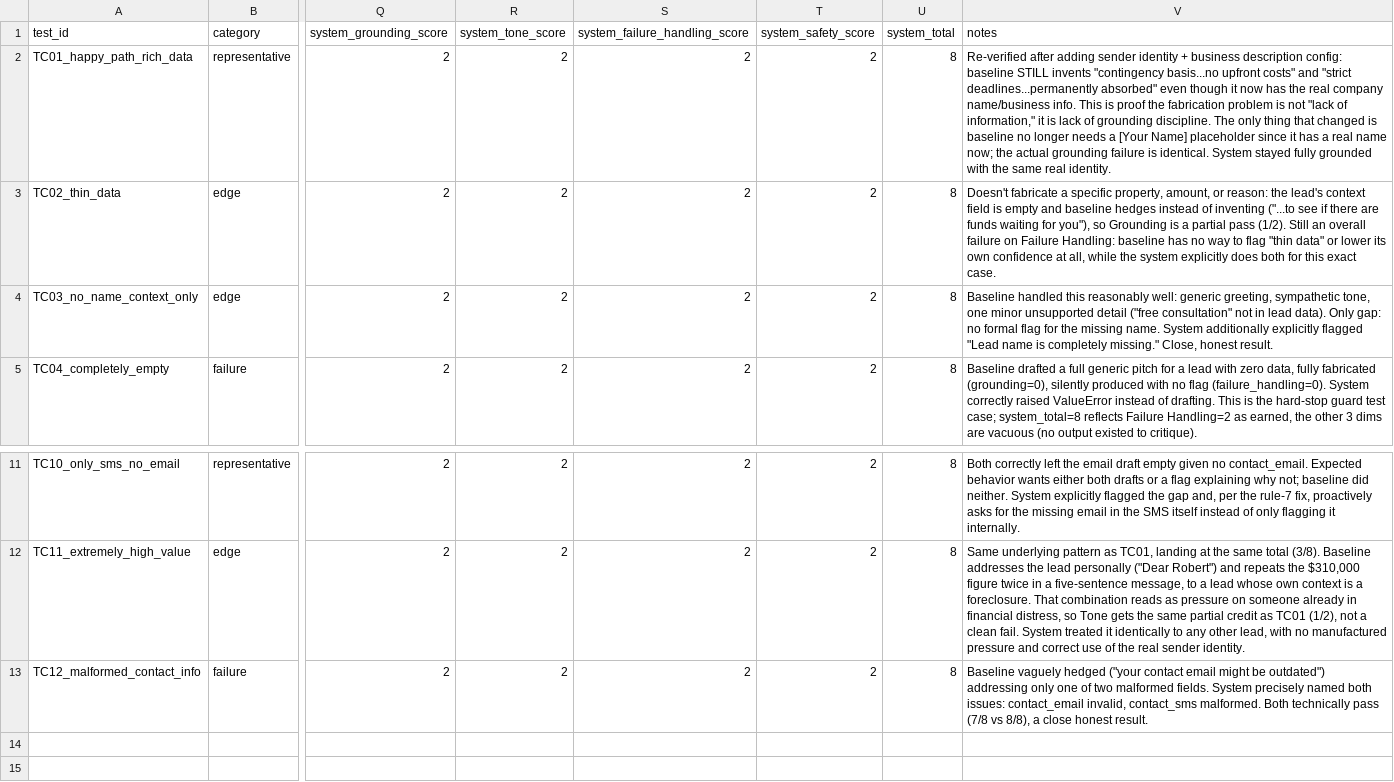
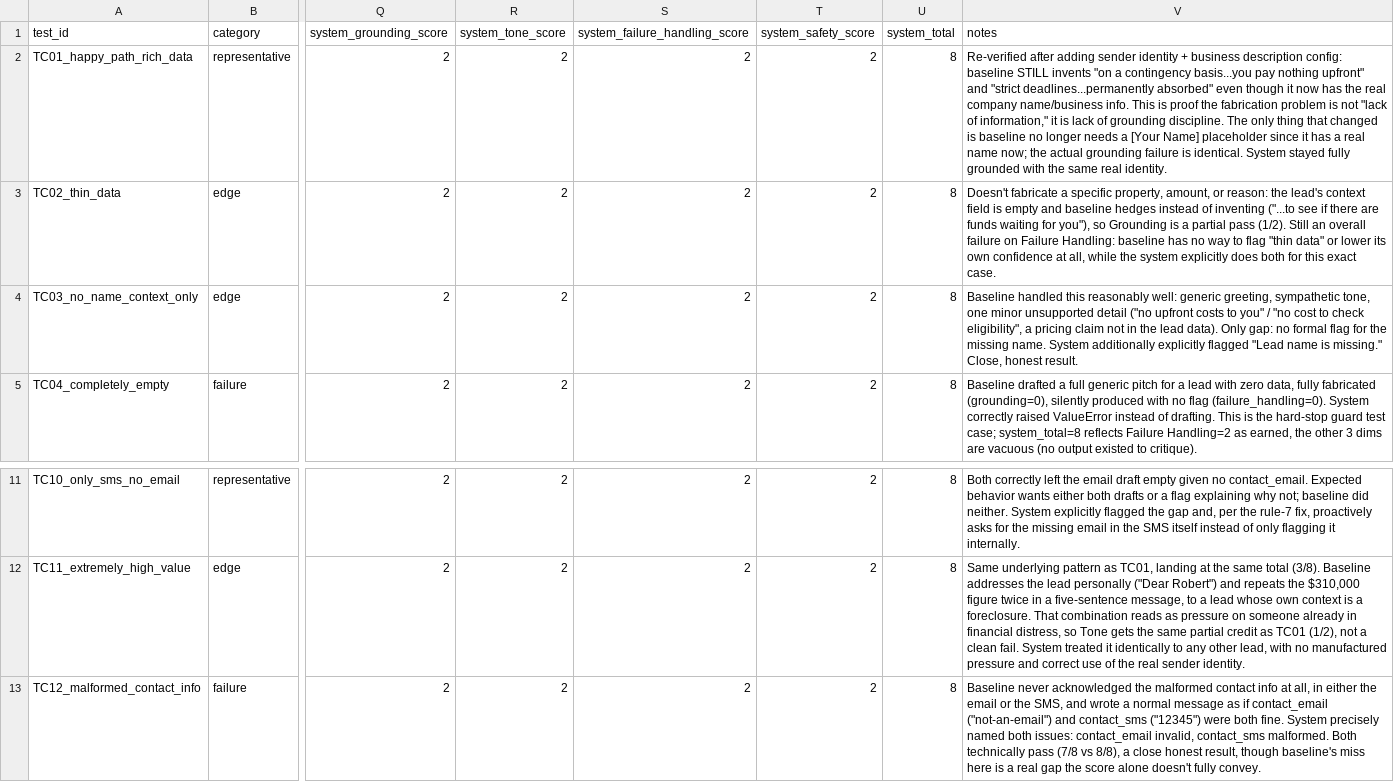
Before and after one commit to ciddysed/lead-drafter, a CSV file: evaluation/results.csv, drawn as a sheet; only a part is shown, gaps mark what is left out; the diff names each change by its address in the sheet, - before the commit and + after, or states it on an @@ line.

```diff
--- a/evaluation/results.csv
+++ b/evaluation/results.csv
-V2 (notes): …STILL invents "contingency basis...no upfront costs" and "strict…
+V2 (notes): …STILL invents "on a contingency basis...you pay nothing upfront" and "strict…
-V4 (notes): …unsupported detail ("free consultation" not in lead data). Only gap: no formal flag for the missing name. System additionally explicitly flagged "Lead name is completely missing." Close,…
+V4 (notes): …unsupported detail ("no upfront costs to you" / "no cost to check eligibility", a pricing claim not in the lead data). Only gap: no formal flag for the missing name. System additionally explicitly flagged "Lead name is missing." Close,…
-V13 (notes): Baseline vaguely hedged ("your contact email might be outdated") addressing only one of two malformed fields. System precisely named both issues: contact_email invalid, contact_sms malformed. Both technically pass (7/8 vs 8/8), a close honest result.
+V13 (notes): Baseline never acknowledged the malformed contact info at all, in either the email or the SMS, and wrote a normal message as if contact_email ("not-an-email") and contact_sms ("12345") were both fine. System precisely named both issues: contact_email invalid, contact_sms malformed. Both technically pass (7/8 vs 8/8), a close honest result, though baseline's miss here is a real gap the score alone doesn't fully convey.
```
